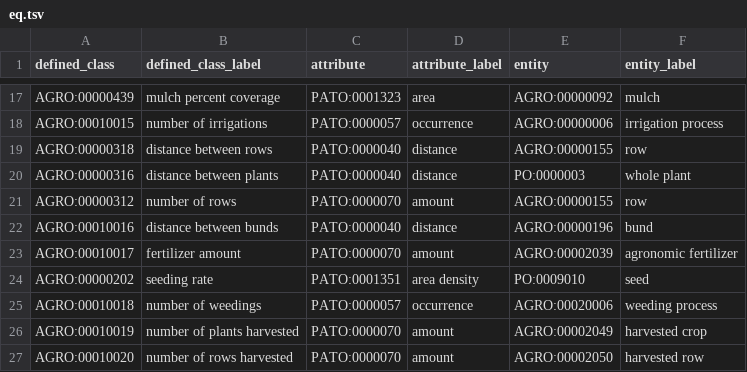
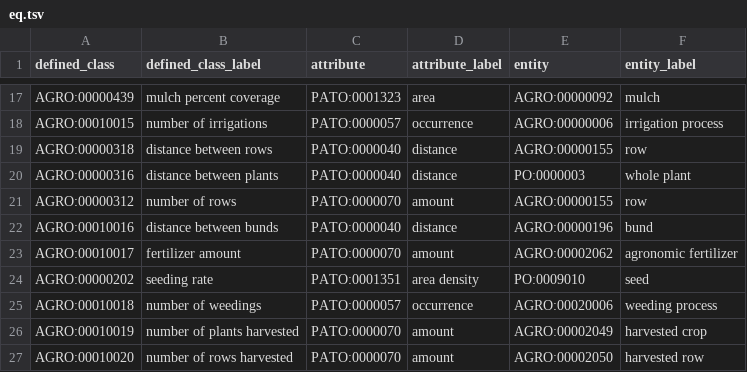
Before and after one commit to AgriculturalSemantics/agro, a TSV file: src/ontology/patterns/eq.tsv, drawn as a sheet; only a part is shown, gaps mark what is left out.

Commit message:
fixing patterns of fertilizer amount

```diff
--- a/src/ontology/patterns/eq.tsv
+++ b/src/ontology/patterns/eq.tsv
@@ -22,3 +22,3 @@ AGRO:00000312	number of rows	PATO:0000070	amount	AGRO:00000155	row
 AGRO:00010016	distance between bunds	PATO:0000040	distance	AGRO:00000196	bund
-AGRO:00010017	fertilizer amount	PATO:0000070	amount	AGRO:00002039	agronomic fertilizer
+AGRO:00010017	fertilizer amount	PATO:0000070	amount	AGRO:00002062	agronomic fertilizer
 AGRO:00000202	seeding rate	PATO:0001351	area density	PO:0009010	seed
```
Also changed, not shown: 1 other file.
